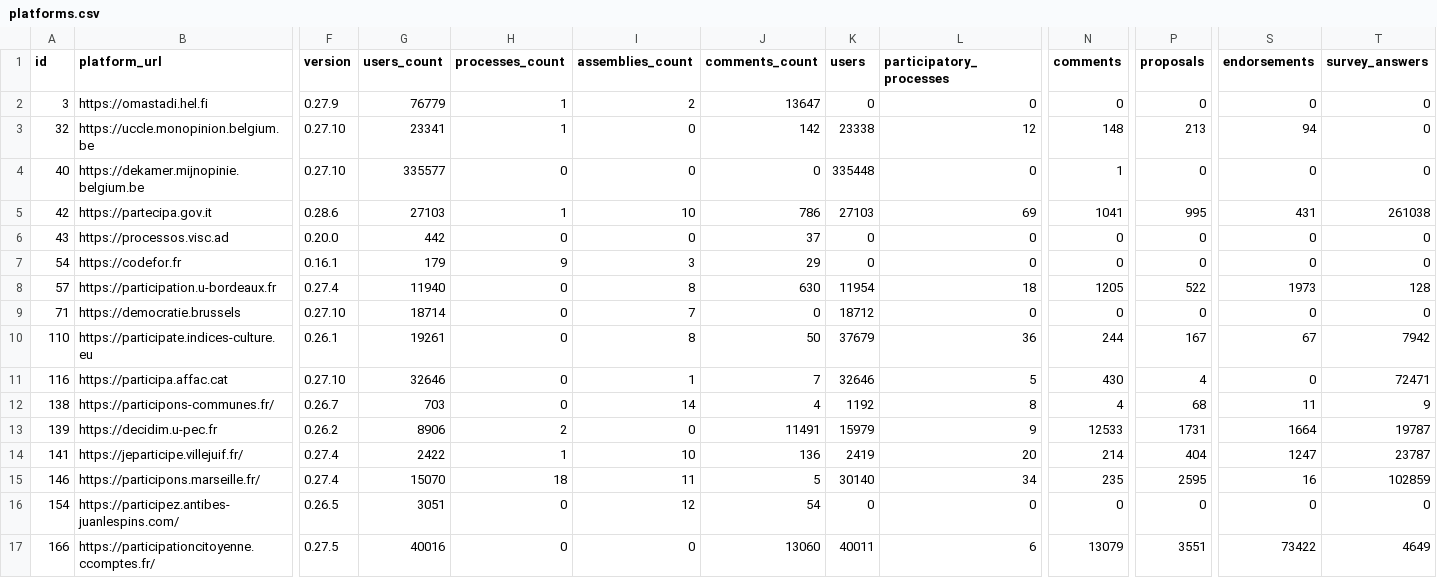
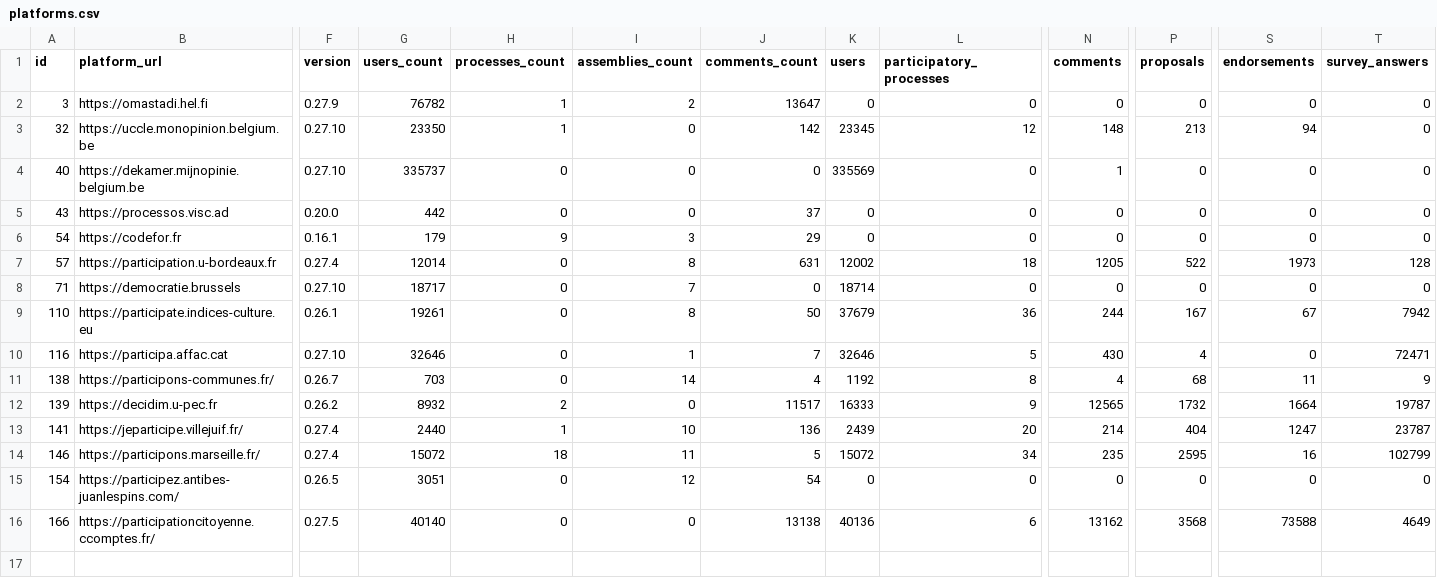
Before and after one commit to digidemlab/decidim-census, a CSV file: _data/platforms.csv, drawn as a sheet; only a part is shown, gaps mark what is left out; removed rows and columns are numbered as before the commit, all else as after; rows hold the shown columns only; the diff names each change by its address in the sheet, - before the commit and + after, or states it on an @@ line.

Commit message:
Updating the data

```diff
--- a/_data/platforms.csv
+++ b/_data/platforms.csv
-G2 (users_count): 76779
+G2 (users_count): 76782
-G3 (users_count): 23341
+G3 (users_count): 23350
-K3 (users): 23338
+K3 (users): 23345
-G4 (users_count): 335577
+G4 (users_count): 335737
-K4 (users): 335448
+K4 (users): 335569
-row 5: 42 | https://partecipa.gov.it | 0.28.6 | 27103 | 1 | 10 | 786 | 27103 | 69 | 1041 | 995 | 431 | 261038
-G7 (users_count): 11940
+G7 (users_count): 12014
-J7 (comments_count): 630
+J7 (comments_count): 631
-K7 (users): 11954
+K7 (users): 12002
-G8 (users_count): 18714
+G8 (users_count): 18717
-K8 (users): 18712
+K8 (users): 18714
-G12 (users_count): 8906
+G12 (users_count): 8932
-J12 (comments_count): 11491
+J12 (comments_count): 11517
-K12 (users): 15979
+K12 (users): 16333
-N12 (comments): 12533
+N12 (comments): 12565
-P12 (proposals): 1731
+P12 (proposals): 1732
-G13 (users_count): 2422
+G13 (users_count): 2440
-K13 (users): 2419
+K13 (users): 2439
-G14 (users_count): 15070
+G14 (users_count): 15072
-K14 (users): 30140
+K14 (users): 15072
-T14 (survey_answers): 102859
+T14 (survey_answers): 102799
-G16 (users_count): 40016
+G16 (users_count): 40140
-J16 (comments_count): 13060
+J16 (comments_count): 13138
-K16 (users): 40011
+K16 (users): 40136
-N16 (comments): 13079
+N16 (comments): 13162
-P16 (proposals): 3551
+P16 (proposals): 3568
-S16 (endorsements): 73422
+S16 (endorsements): 73588
```
Also changed, not shown: _data/historical/139 - decidim.u-pec.fr.csv, _data/historical/146 - participons.marseille.fr.csv, 15 other files.
